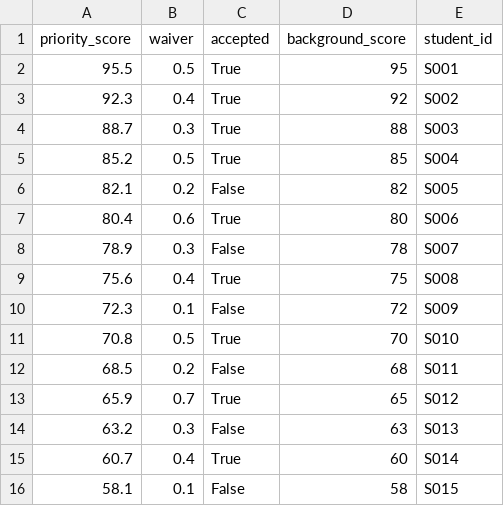
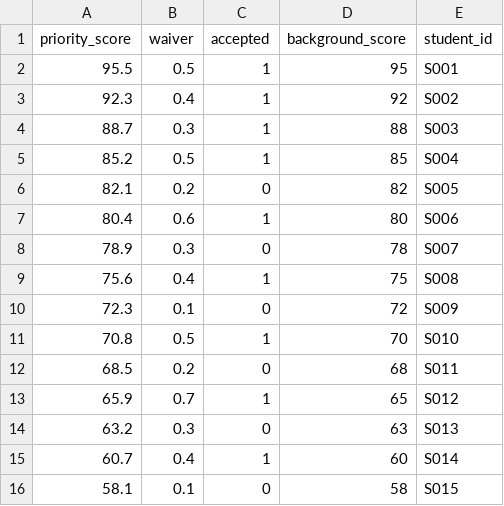
Before and after one commit to lychagins/admission_sim, a CSV file: sample_data.csv, drawn as a sheet.

```diff
--- a/sample_data.csv
+++ b/sample_data.csv
@@ -1,16 +1,16 @@
 priority_score,waiver,accepted,background_score,student_id
-95.5,0.5,True,95,S001
-92.3,0.4,True,92,S002
-88.7,0.3,True,88,S003
-85.2,0.5,True,85,S004
-82.1,0.2,False,82,S005
-80.4,0.6,True,80,S006
-78.9,0.3,False,78,S007
-75.6,0.4,True,75,S008
-72.3,0.1,False,72,S009
-70.8,0.5,True,70,S010
-68.5,0.2,False,68,S011
-65.9,0.7,True,65,S012
-63.2,0.3,False,63,S013
-60.7,0.4,True,60,S014
-58.1,0.1,False,58,S015
+95.5,0.5,1,95,S001
+92.3,0.4,1,92,S002
+88.7,0.3,1,88,S003
+85.2,0.5,1,85,S004
+82.1,0.2,0,82,S005
+80.4,0.6,1,80,S006
+78.9,0.3,0,78,S007
+75.6,0.4,1,75,S008
+72.3,0.1,0,72,S009
+70.8,0.5,1,70,S010
+68.5,0.2,0,68,S011
+65.9,0.7,1,65,S012
+63.2,0.3,0,63,S013
+60.7,0.4,1,60,S014
+58.1,0.1,0,58,S015
```
Also changed, not shown: 8 other files.
